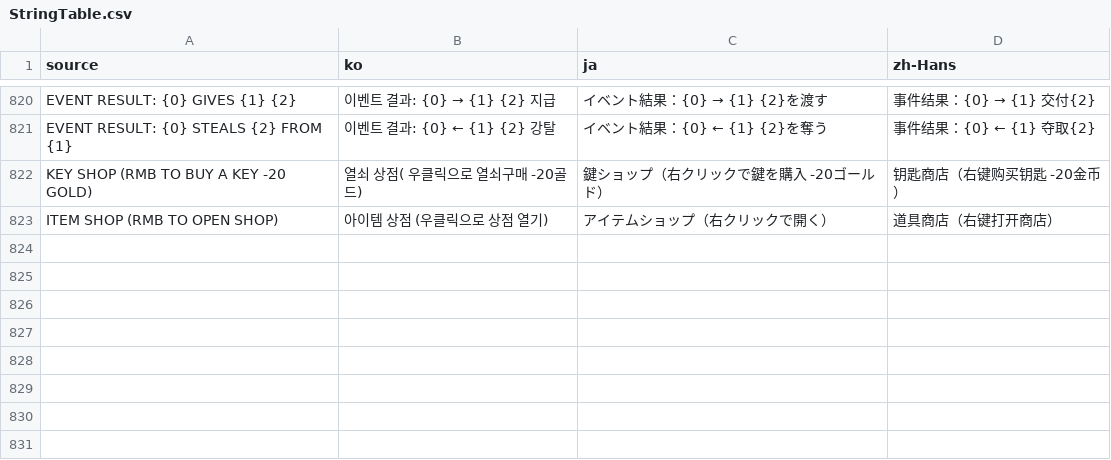
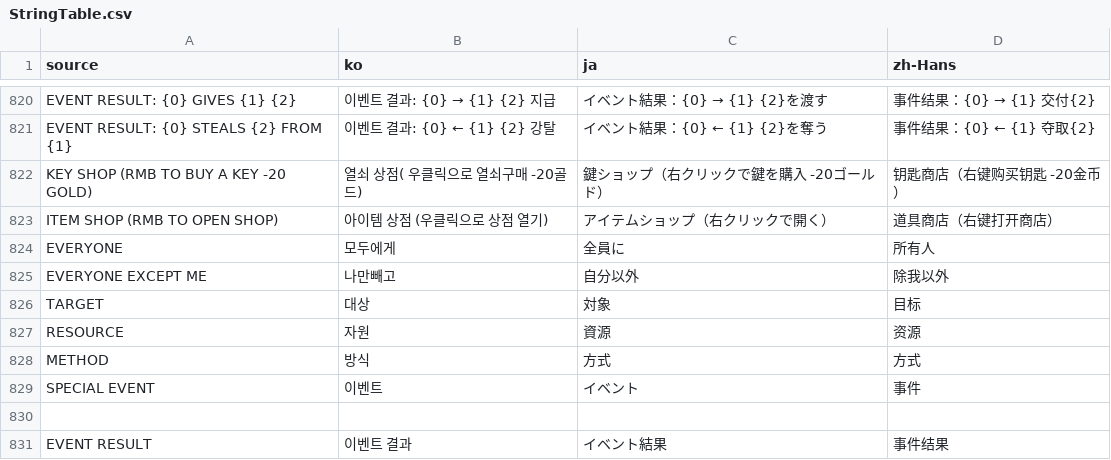
Before and after one commit to doyeon-SM/MazeParty, a CSV file: Assets/MazeParty/Resources/MazeParty/Localization/StringTable.csv, drawn as a sheet; only a part is shown, gaps mark what is left out.

```diff
--- a/Assets/MazeParty/Resources/MazeParty/Localization/StringTable.csv
+++ b/Assets/MazeParty/Resources/MazeParty/Localization/StringTable.csv
@@ -823 +823,9 @@ KEY SHOP (RMB TO BUY A KEY -20 GOLD),열쇠 상점( 우클릭으로 열쇠구매
 ITEM SHOP (RMB TO OPEN SHOP),아이템 상점 (우클릭으로 상점 열기),アイテムショップ（右クリックで開く）,道具商店（右键打开商店）
+EVERYONE,모두에게,全員に,所有人
+EVERYONE EXCEPT ME,나만빼고,自分以外,除我以外
+TARGET,대상,対象,目标
+RESOURCE,자원,資源,资源
+METHOD,방식,方式,方式
+SPECIAL EVENT,이벤트,イベント,事件
+
+EVENT RESULT,이벤트 결과,イベント結果,事件结果
```
Also changed, not shown: 39 other files.
